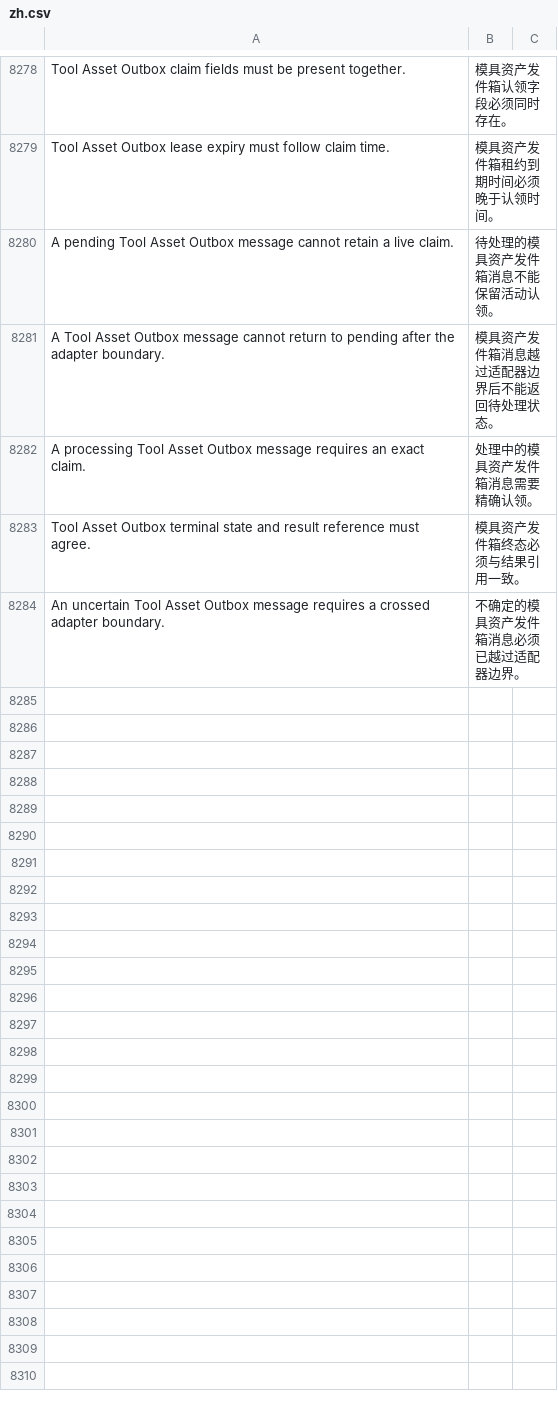
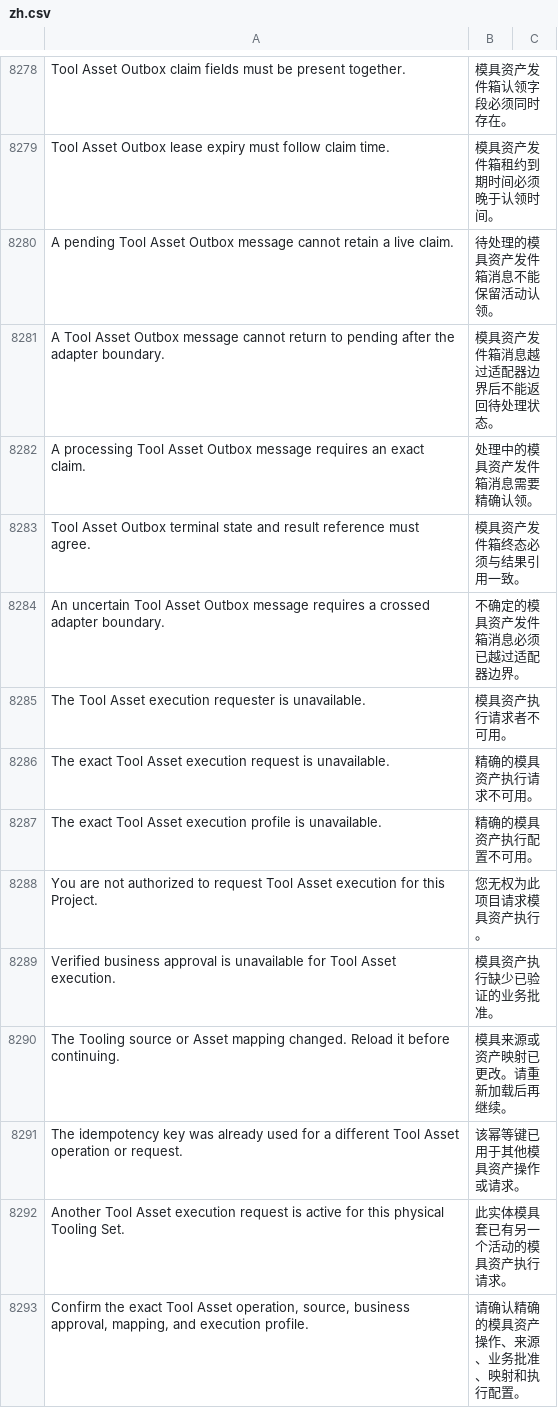
Before and after one commit to kaibowang-hash/jce_npi, a CSV file: apps/npi_core/npi_core/translations/zh.csv, drawn as a sheet; only a part is shown, gaps mark what is left out; the diff names each change by its address in the sheet, - before the commit and + after, or states it on an @@ line.

```diff
--- a/apps/npi_core/npi_core/translations/zh.csv
+++ b/apps/npi_core/npi_core/translations/zh.csv
+row 8285: The Tool Asset execution requester is unavailable. | 模具资产执行请求者不可用。
+row 8286: The exact Tool Asset execution request is unavailable. | 精确的模具资产执行请求不可用。
+row 8287: The exact Tool Asset execution profile is unavailable. | 精确的模具资产执行配置不可用。
+row 8288: You are not authorized to request Tool Asset execution for this Project. | 您无权为此项目请求模具资产执行。
+row 8289: Verified business approval is unavailable for Tool Asset execution. | 模具资产执行缺少已验证的业务批准。
+row 8290: The Tooling source or Asset mapping changed. Reload it before continuing. | 模具来源或资产映射已更改。请重新加载后再继续。
+row 8291: The idempotency key was already used for a different Tool Asset operation or request. | 该幂等键已用于其他模具资产操作或请求。
+row 8292: Another Tool Asset execution request is active for this physical Tooling Set. | 此实体模具套已有另一个活动的模具资产执行请求。
+row 8293: Confirm the exact Tool Asset operation, source, business approval, mapping, and execution profile. | 请确认精确的模具资产操作、来源、业务批准、映射和执行配置。
```
Also changed, not shown: apps/npi_core/npi_core/translations/zh-TW.csv, 27 other files.
